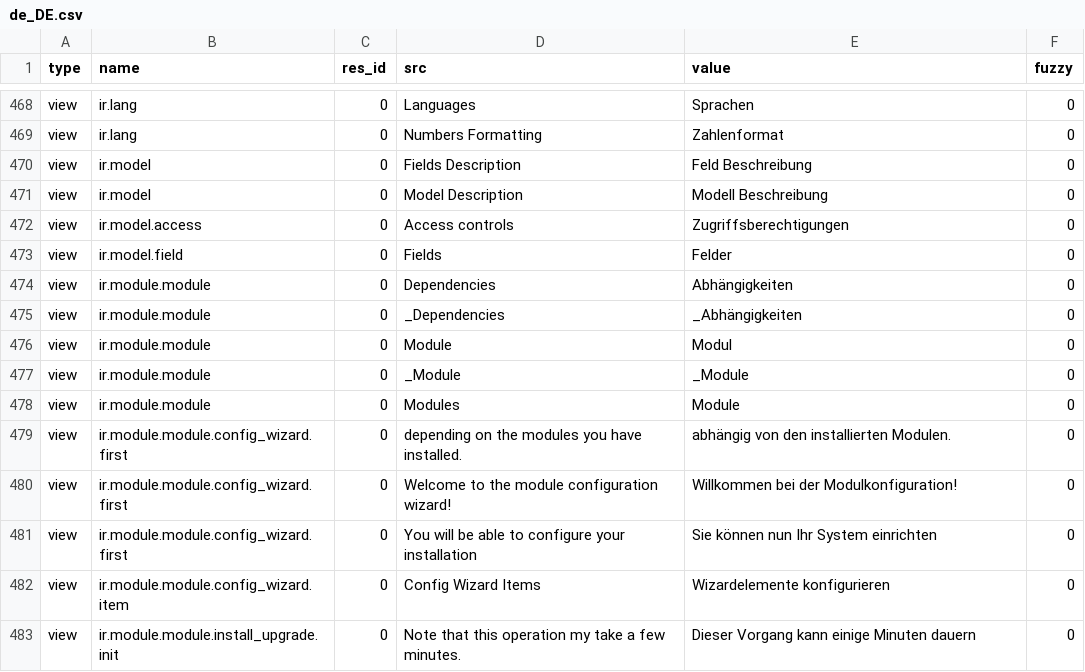
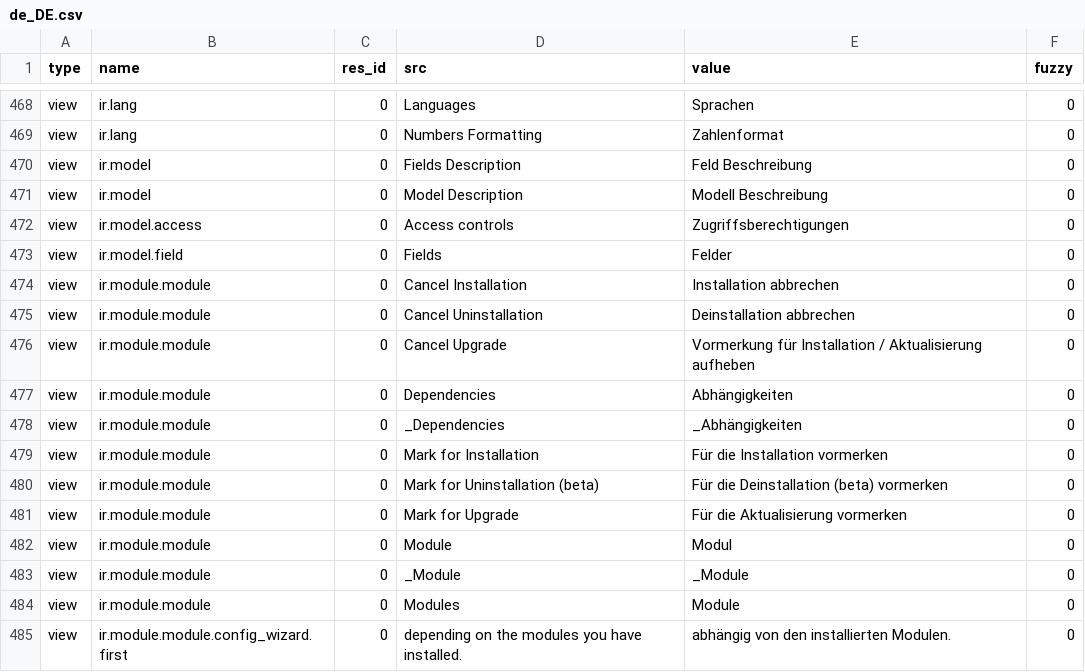
Before and after one commit to coopengo/trytond, a CSV file: trytond/ir/de_DE.csv, drawn as a sheet; only a part is shown, gaps mark what is left out; the shorter side is filled out with more unchanged rows.

```diff
--- a/trytond/ir/de_DE.csv
+++ b/trytond/ir/de_DE.csv
@@ -487,4 +487,10 @@ view,ir.model.access,0,Access controls,Zugriffsberechtigungen,0
 view,ir.model.field,0,Fields,Felder,0
+view,ir.module.module,0,Cancel Installation,Installation abbrechen,0
+view,ir.module.module,0,Cancel Uninstallation,Deinstallation abbrechen,0
+view,ir.module.module,0,Cancel Upgrade,Vormerkung für Installation / Aktualisierung aufheben,0
 view,ir.module.module,0,Dependencies,Abhängigkeiten,0
 view,ir.module.module,0,_Dependencies,_Abhängigkeiten,0
+view,ir.module.module,0,Mark for Installation,Für die Installation vormerken,0
+view,ir.module.module,0,Mark for Uninstallation (beta),Für die Deinstallation (beta) vormerken,0
+view,ir.module.module,0,Mark for Upgrade,Für die Aktualisierung vormerken,0
 view,ir.module.module,0,Module,Modul,0
```
Also changed, not shown: trytond/ir/es_ES.csv, trytond/ir/fr_FR.csv.
